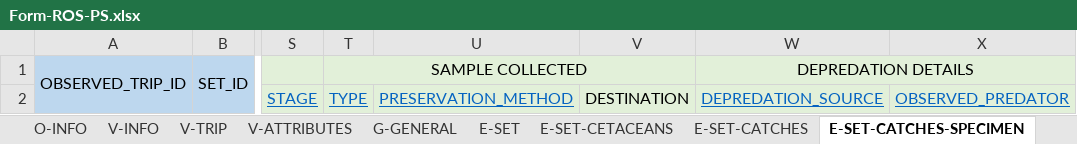
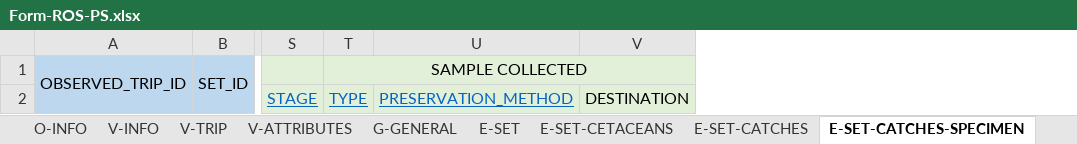
Before and after one commit to iotc-secretariat/iotc-reference-forms, an Excel workbook: form_reporting_templates/ros/Form-ROS-PS.xlsx, sheet E-SET-CATCHES-SPECIMEN, drawn as a sheet; only a part is shown, gaps mark what is left out; values as stored, in another font and other column widths than the file's, no borders; the diff names each change by its address in the sheet, - before the commit and + after, or states it on an @@ line.

Commit message:
new feild - WELL - tag details depredation details - removed from speciment and ssi sections

```diff
--- a/form_reporting_templates/ros/Form-ROS-PS.xlsx (sheet E-SET-CATCHES-SPECIMEN)
+++ b/form_reporting_templates/ros/Form-ROS-PS.xlsx (sheet E-SET-CATCHES-SPECIMEN)
-column W, rows 1-2: DEPREDATION DETAILS | DEPREDATION_SOURCE
-column X, row 2: OBSERVED_PREDATOR
```
Also changed, not shown: sheet E-SET-CATCHES-SPECIMEN-SSI, sheet E-SET-TAG-DETAILS.
